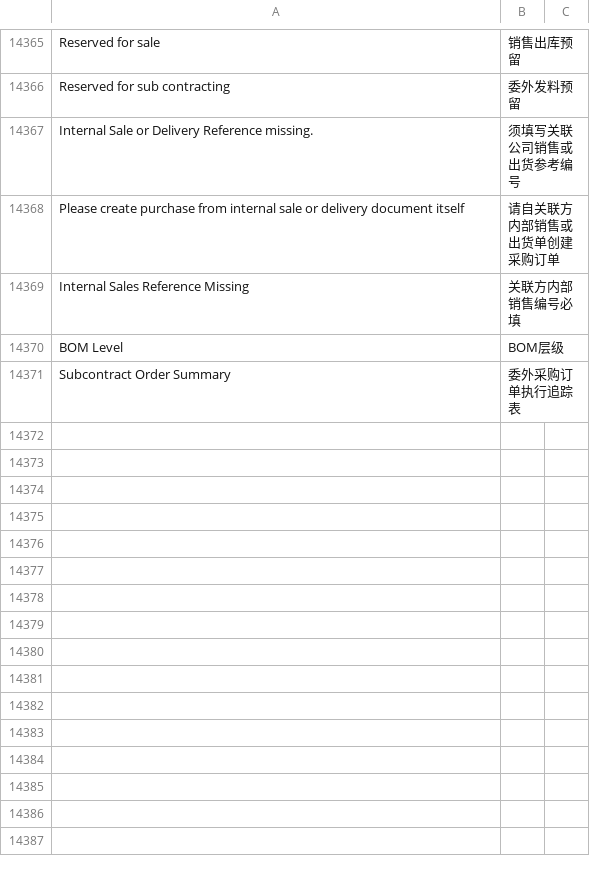
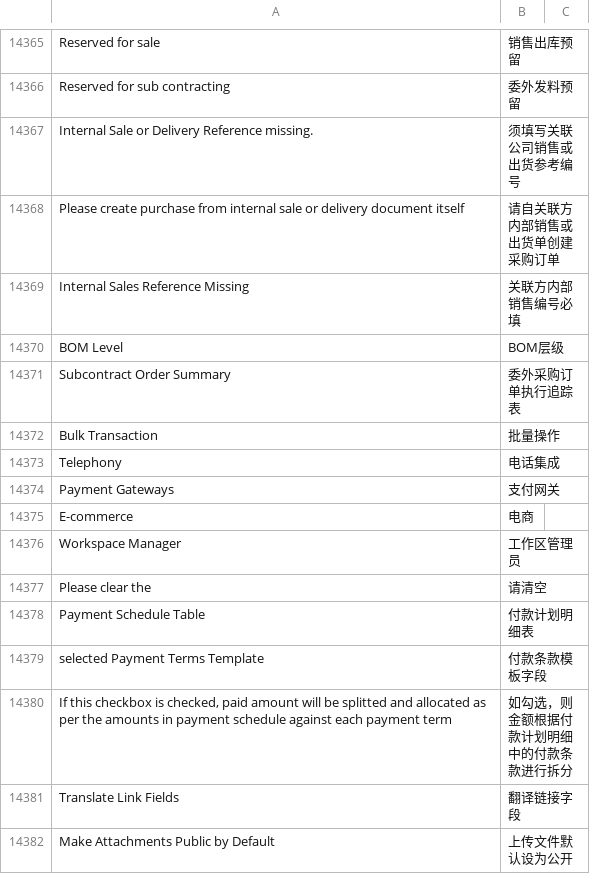
Before and after one commit to z1coyan/erpnext_chinese, a CSV file: erpnext_chinese/translations/zh.csv, drawn as a sheet; only a part is shown, gaps mark what is left out.

Commit message:
minor change

```diff
--- a/erpnext_chinese/translations/zh.csv
+++ b/erpnext_chinese/translations/zh.csv
@@ -14886 +14886,12 @@ BOM Level,BOM层级
 Subcontract Order Summary,委外采购订单执行追踪表
+Bulk Transaction,批量操作
+Telephony,电话集成
+Payment Gateways,支付网关
+E-commerce,电商
+Workspace Manager,工作区管理员
+Please clear the,请清空
+Payment Schedule Table,付款计划明细表
+selected Payment Terms Template,付款条款模板字段
+"If this checkbox is checked, paid amount will be splitted and allocated as per the amounts in payment schedule against each payment term",如勾选，则金额根据付款计划明细中的付款条款进行拆分,
+Translate Link Fields,翻译链接字段
+Make Attachments Public by Default,上传文件默认设为公开
```
